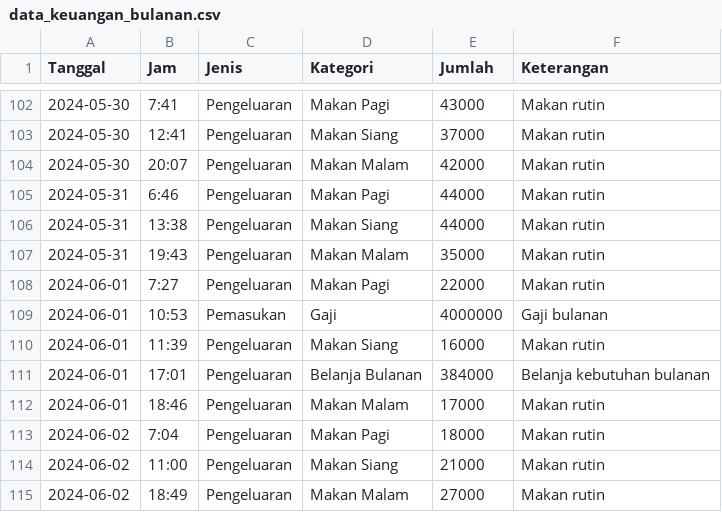
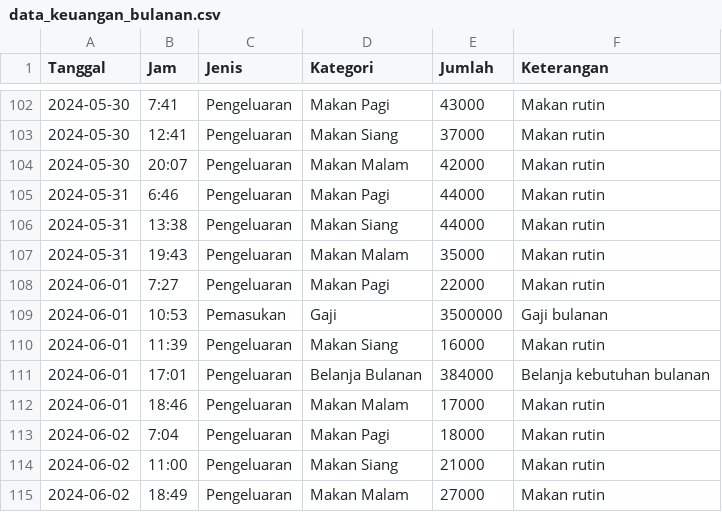
Before and after one commit to Athallah22/Data, a CSV file: data_keuangan_bulanan.csv, drawn as a sheet; only a part is shown, gaps mark what is left out.

Commit message:
Update data_keuangan_bulanan.csv

```diff
--- a/data_keuangan_bulanan.csv
+++ b/data_keuangan_bulanan.csv
@@ -108,3 +108,3 @@ Tanggal,Jam,Jenis,Kategori,Jumlah,Keterangan
 2024-06-01,7:27,Pengeluaran,Makan Pagi,22000,Makan rutin
-2024-06-01,10:53,Pemasukan,Gaji,4000000,Gaji bulanan
+2024-06-01,10:53,Pemasukan,Gaji,3500000,Gaji bulanan
 2024-06-01,11:39,Pengeluaran,Makan Siang,16000,Makan rutin
```
